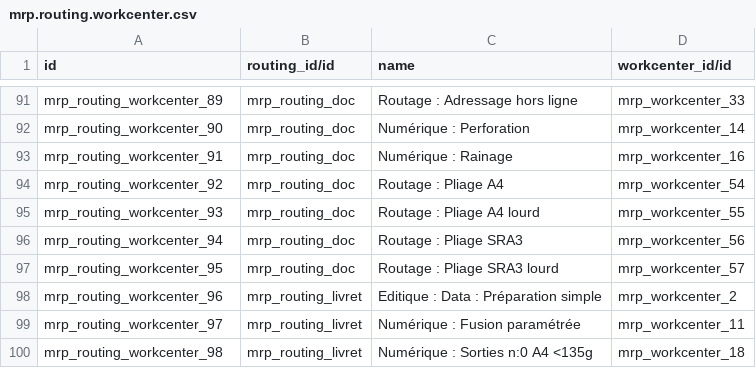
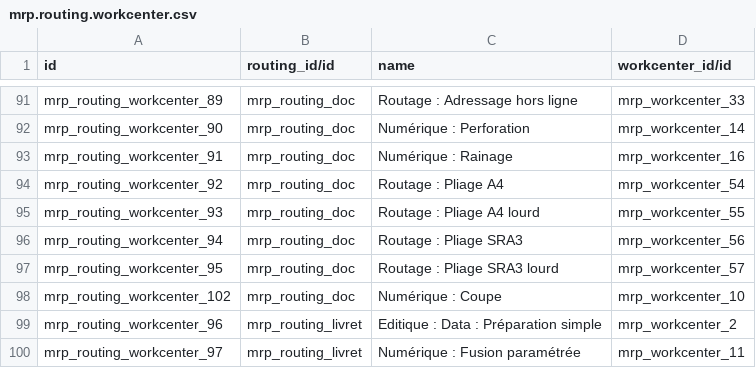
Before and after one commit to qpeyramale/test, a CSV file: mrp.routing.workcenter.csv, drawn as a sheet; only a part is shown, gaps mark what is left out; the shorter side is filled out with more unchanged rows; the diff names each change by its address in the sheet, - before the commit and + after, or states it on an @@ line.

```diff
--- a/mrp.routing.workcenter.csv
+++ b/mrp.routing.workcenter.csv
+row 98: mrp_routing_workcenter_102 | mrp_routing_doc | Numérique : Coupe | mrp_workcenter_10
```
Also changed, not shown: security/ir.model.access.csv, 21 other files.
